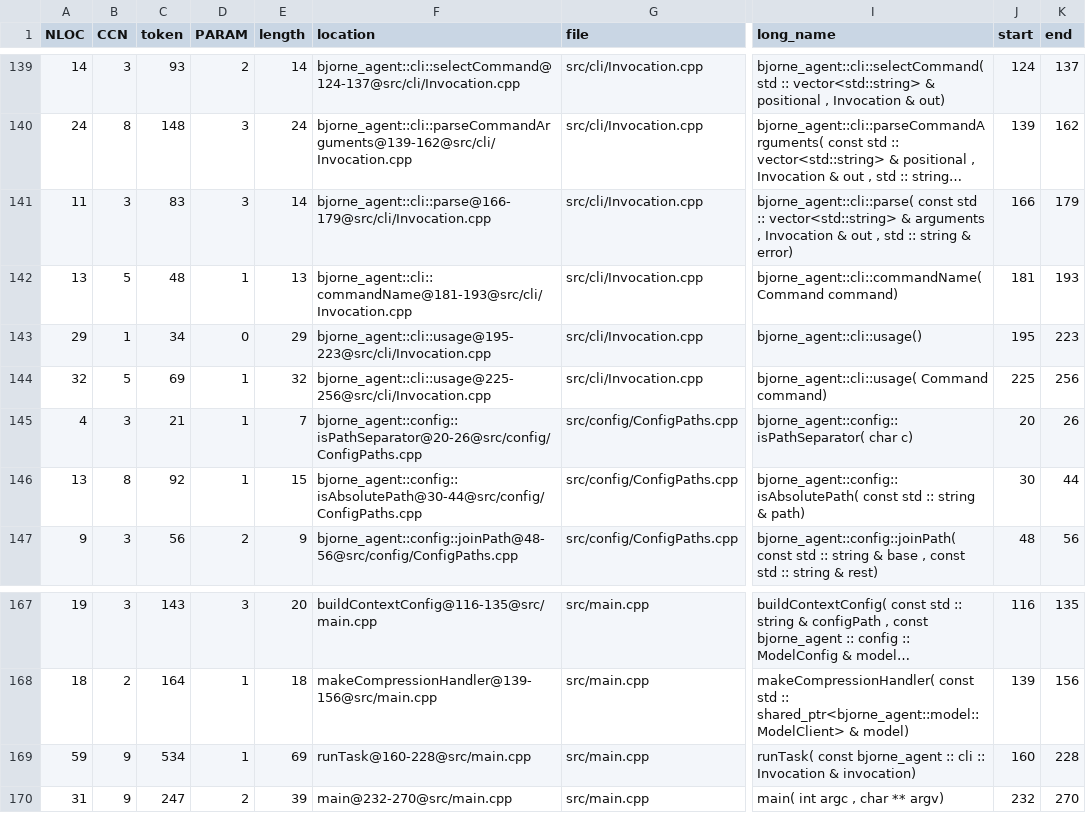
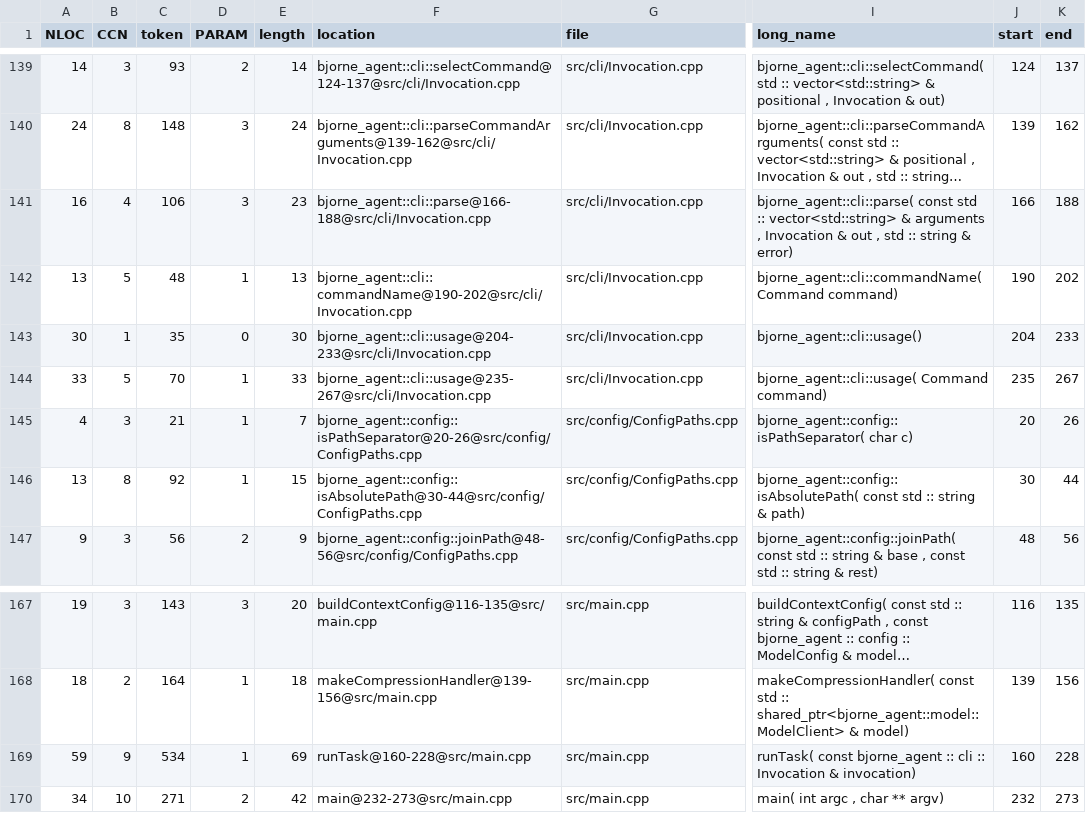
Before and after one commit to ruxven/bjorne_agent, a CSV file: complexity/complexity.csv, drawn as a sheet; only a part is shown, gaps mark what is left out; long unchanged cells end in …; the diff names each change by its address in the sheet, - before the commit and + after, or states it on an @@ line.

```diff
--- a/complexity/complexity.csv
+++ b/complexity/complexity.csv
-A141 (NLOC): 11
+A141 (NLOC): 16
-B141 (CCN): 3
+B141 (CCN): 4
-C141 (token): 83
+C141 (token): 106
-E141 (length): 14
+E141 (length): 23
-F141 (location): bjorne_agent::cli::parse@166-179@src/cli/Invocation.cpp
+F141 (location): bjorne_agent::cli::parse@166-188@src/cli/Invocation.cpp
-K141 (end): 179
+K141 (end): 188
-F142 (location): bjorne_agent::cli::commandName@181-193@src/cli/Invocation.cpp
+F142 (location): bjorne_agent::cli::commandName@190-202@src/cli/Invocation.cpp
-J142 (start): 181
+J142 (start): 190
-K142 (end): 193
+K142 (end): 202
-A143 (NLOC): 29
+A143 (NLOC): 30
-C143 (token): 34
+C143 (token): 35
-E143 (length): 29
+E143 (length): 30
-F143 (location): bjorne_agent::cli::usage@195-223@src/cli/Invocation.cpp
+F143 (location): bjorne_agent::cli::usage@204-233@src/cli/Invocation.cpp
-J143 (start): 195
+J143 (start): 204
-K143 (end): 223
+K143 (end): 233
-A144 (NLOC): 32
+A144 (NLOC): 33
-C144 (token): 69
+C144 (token): 70
-E144 (length): 32
+E144 (length): 33
-F144 (location): bjorne_agent::cli::usage@225-256@src/cli/Invocation.cpp
+F144 (location): bjorne_agent::cli::usage@235-267@src/cli/Invocation.cpp
-J144 (start): 225
+J144 (start): 235
-K144 (end): 256
+K144 (end): 267
-A170 (NLOC): 31
+A170 (NLOC): 34
-B170 (CCN): 9
+B170 (CCN): 10
-C170 (token): 247
+C170 (token): 271
-E170 (length): 39
+E170 (length): 42
-F170 (location): main@232-270@src/main.cpp
+F170 (location): main@232-273@src/main.cpp
-K170 (end): 270
+K170 (end): 273
```
Also changed, not shown: 25 other files.
